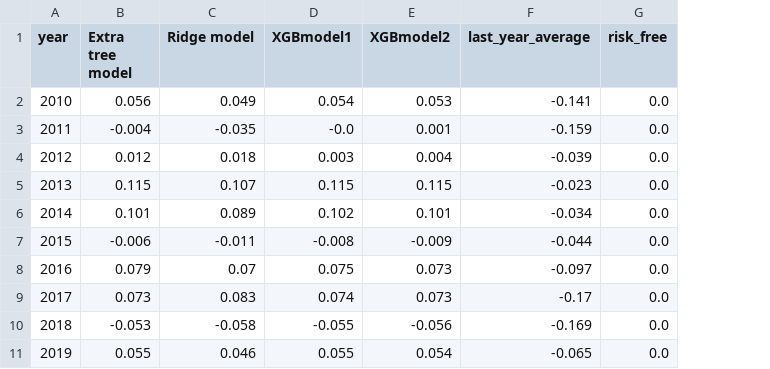
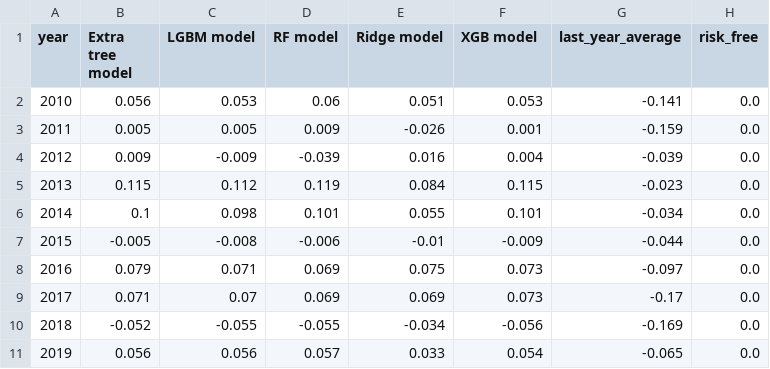
Before and after one commit to Niklas6/ML-asset-pricing, a CSV file: data/results/evaluation/test2_eval_summary.csv, drawn as a sheet; removed rows and columns are numbered as before the commit, all else as after; the diff names each change by its address in the sheet, - before the commit and + after, or states it on an @@ line.

```diff
--- a/data/results/evaluation/test2_eval_summary.csv
+++ b/data/results/evaluation/test2_eval_summary.csv
+column C (LGBM model), rows 2-11: 0.053 | 0.005 | -0.009 | 0.112 | 0.098 | -0.008 | 0.071 | 0.07 | -0.055 | 0.056
+column D (RF model), rows 2-11: 0.06 | 0.009 | -0.039 | 0.119 | 0.101 | -0.006 | 0.069 | 0.069 | -0.055 | 0.057
-column D (XGBmodel1), rows 2-11: 0.054 | -0.0 | 0.003 | 0.115 | 0.102 | -0.008 | 0.075 | 0.074 | -0.055 | 0.055
-F1: XGBmodel2
+F1: XGB model
-E2 (Ridge model): 0.049
+E2 (Ridge model): 0.051
-B3 (Extra tree model): -0.004
+B3 (Extra tree model): 0.005
-E3 (Ridge model): -0.035
+E3 (Ridge model): -0.026
-B4 (Extra tree model): 0.012
+B4 (Extra tree model): 0.009
-E4 (Ridge model): 0.018
+E4 (Ridge model): 0.016
-E5 (Ridge model): 0.107
+E5 (Ridge model): 0.084
-B6 (Extra tree model): 0.101
+B6 (Extra tree model): 0.1
-E6 (Ridge model): 0.089
+E6 (Ridge model): 0.055
-B7 (Extra tree model): -0.006
+B7 (Extra tree model): -0.005
-E7 (Ridge model): -0.011
+E7 (Ridge model): -0.01
-E8 (Ridge model): 0.07
+E8 (Ridge model): 0.075
-B9 (Extra tree model): 0.073
+B9 (Extra tree model): 0.071
-E9 (Ridge model): 0.083
+E9 (Ridge model): 0.069
-B10 (Extra tree model): -0.053
+B10 (Extra tree model): -0.052
-E10 (Ridge model): -0.058
+E10 (Ridge model): -0.034
-B11 (Extra tree model): 0.055
+B11 (Extra tree model): 0.056
-E11 (Ridge model): 0.046
+E11 (Ridge model): 0.033
```
Also changed, not shown: data/results/evaluation/test1_eval_mean.csv, data/results/evaluation/test1_eval_summary.csv, 6 other files.
